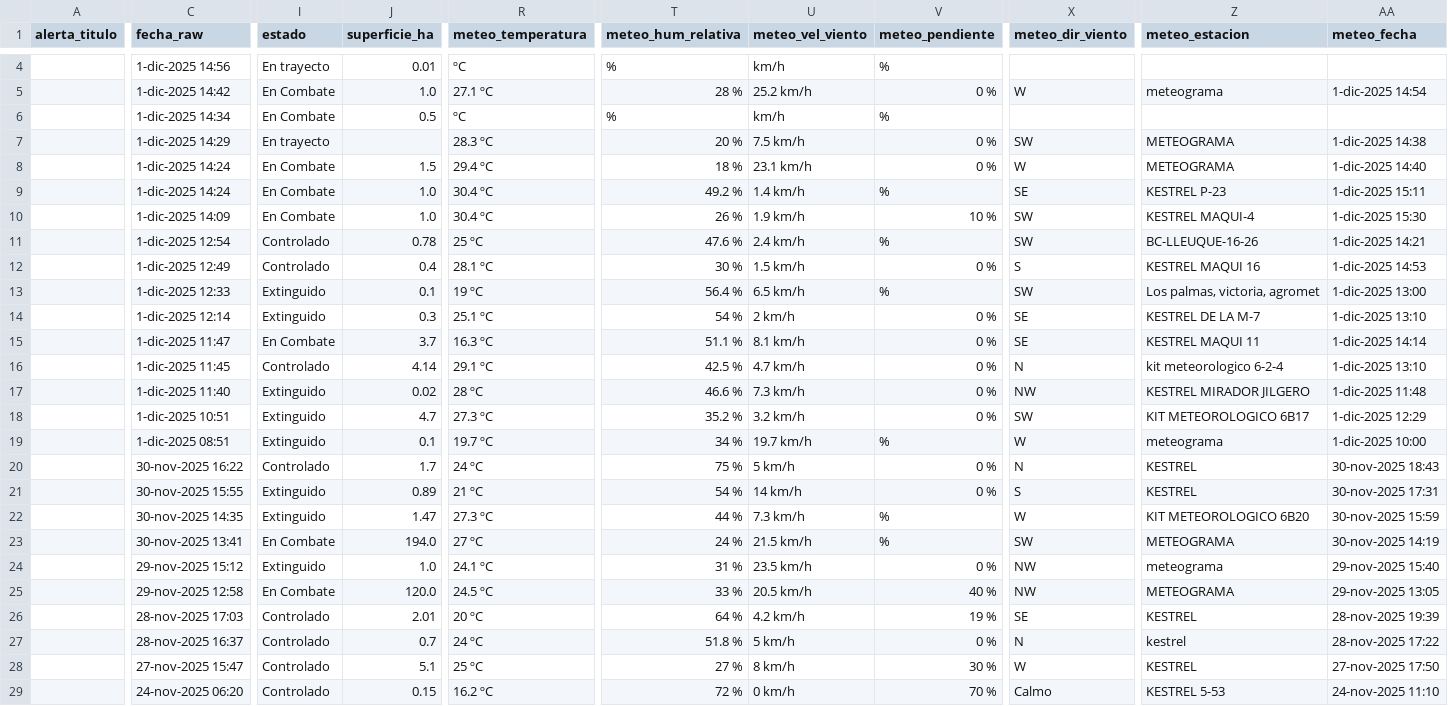
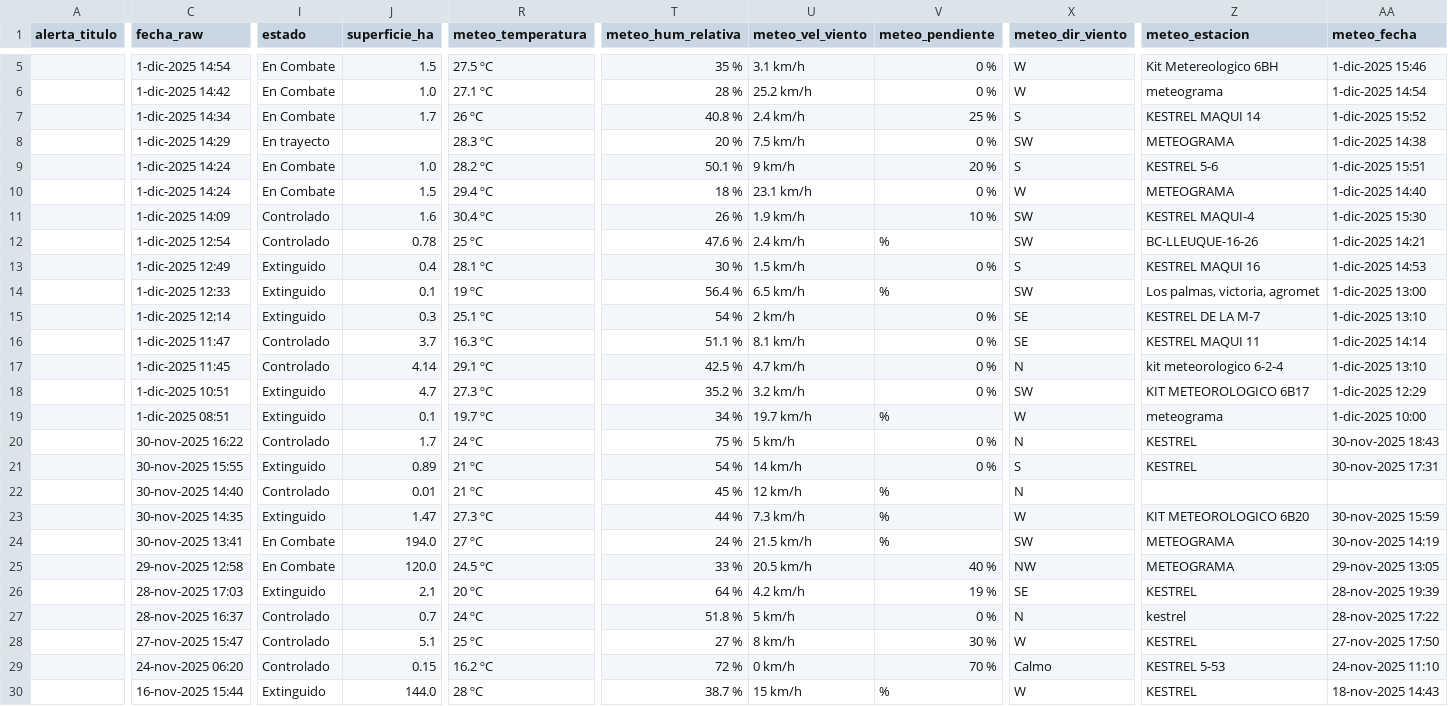
Before and after one commit to FranSENAPRED/sidco-incendios-scraper, a CSV file: incendios_vigentes_sidco_enriquecido.csv, drawn as a sheet; only a part is shown, gaps mark what is left out; the shorter side is filled out with more unchanged rows; removed rows and columns are numbered as before the commit, all else as after; rows hold the shown columns only; the diff covers the shown part only; the diff names each change by its address in the sheet, - before the commit and + after, or states it on an @@ line.

```diff
--- a/incendios_vigentes_sidco_enriquecido.csv
+++ b/incendios_vigentes_sidco_enriquecido.csv
-row 4:  | 1-dic-2025 14:56 | En trayecto | 0.01 | ºC | % | km/h | %
+row 5:  | 1-dic-2025 14:54 | En Combate | 1.5 | 27.5 ºC | 35 % | 3.1 km/h | 0 % | W | Kit Metereologico 6BH | 1-dic-2025 15:46
-J7 (superficie_ha): 0.5
+J7 (superficie_ha): 1.7
-R7 (meteo_temperatura): ºC
+R7 (meteo_temperatura): 26 ºC
-T7 (meteo_hum_relativa): %
+T7 (meteo_hum_relativa): 40.8 %
-U7 (meteo_vel_viento): km/h
+U7 (meteo_vel_viento): 2.4 km/h
-V7 (meteo_pendiente): %
+V7 (meteo_pendiente): 25 %
-X7 (meteo_dir_viento): (empty)
+X7 (meteo_dir_viento): S
-Z7 (meteo_estacion): (empty)
+Z7 (meteo_estacion): KESTREL MAQUI 14
-AA7 (meteo_fecha): (empty)
+AA7 (meteo_fecha): 1-dic-2025 15:52
+row 9:  | 1-dic-2025 14:24 | En Combate | 1.0 | 28.2 ºC | 50.1 % | 9 km/h | 20 % | S | KESTREL 5-6 | 1-dic-2025 15:51
-row 9:  | 1-dic-2025 14:24 | En Combate | 1.0 | 30.4 ºC | 49.2 % | 1.4 km/h | % | SE | KESTREL P-23 | 1-dic-2025 15:11
-I11 (estado): En Combate
+I11 (estado): Controlado
-J11 (superficie_ha): 1.0
+J11 (superficie_ha): 1.6
-I13 (estado): Controlado
+I13 (estado): Extinguido
-I16 (estado): En Combate
+I16 (estado): Controlado
-row 17:  | 1-dic-2025 11:40 | Extinguido | 0.02 | 28 ºC | 46.6 % | 7.3 km/h | 0 % | NW | KESTREL MIRADOR JILGERO | 1-dic-2025 11:48
+row 22:  | 30-nov-2025 14:40 | Controlado | 0.01 | 21 ºC | 45 % | 12 km/h | % | N
-row 24:  | 29-nov-2025 15:12 | Extinguido | 1.0 | 24.1 ºC | 31 % | 23.5 km/h | 0 % | NW | meteograma | 29-nov-2025 15:40
-I26 (estado): Controlado
+I26 (estado): Extinguido
-J26 (superficie_ha): 2.01
+J26 (superficie_ha): 2.1
```
Also changed, not shown: 1 added row and 22 edited cells elsewhere in this file.
